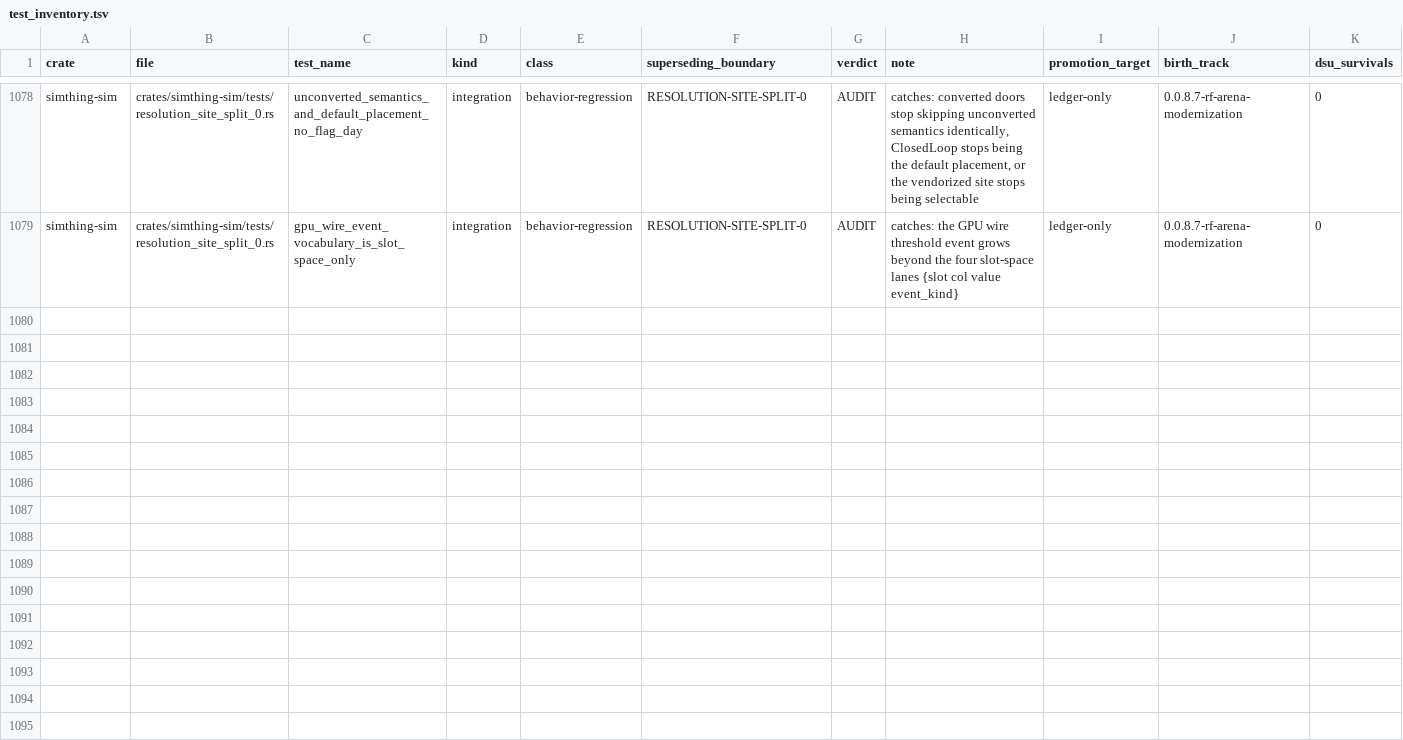
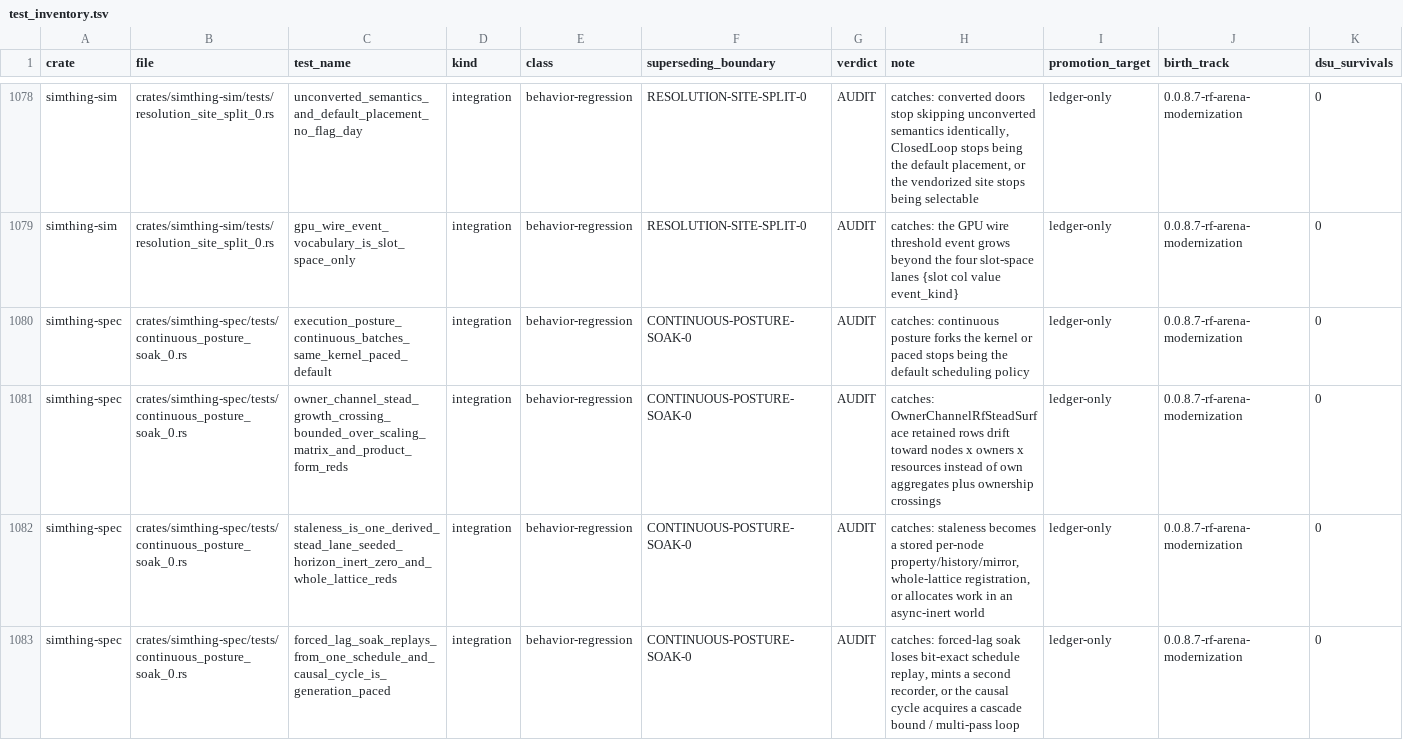
Before and after one commit to khorum08/SimThing, a TSV file: scripts/ci/test_inventory.tsv, drawn as a sheet; only a part is shown, gaps mark what is left out; the diff covers the shown part only.

```diff
--- a/scripts/ci/test_inventory.tsv
+++ b/scripts/ci/test_inventory.tsv
@@ -1079 +1079,5 @@ simthing-sim	crates/simthing-sim/tests/resolution_site_split_0.rs	unconverted_se
 simthing-sim	crates/simthing-sim/tests/resolution_site_split_0.rs	gpu_wire_event_vocabulary_is_slot_space_only	integration	behavior-regression	RESOLUTION-SITE-SPLIT-0	AUDIT	catches: the GPU wire threshold event grows beyond the four slot-space lanes {slot col value event_kind}	ledger-only	0.0.8.7-rf-arena-modernization	0
+simthing-spec	crates/simthing-spec/tests/continuous_posture_soak_0.rs	execution_posture_continuous_batches_same_kernel_paced_default	integration	behavior-regression	CONTINUOUS-POSTURE-SOAK-0	AUDIT	catches: continuous posture forks the kernel or paced stops being the default scheduling policy	ledger-only	0.0.8.7-rf-arena-modernization	0
+simthing-spec	crates/simthing-spec/tests/continuous_posture_soak_0.rs	owner_channel_stead_growth_crossing_bounded_over_scaling_matrix_and_product_form_reds	integration	behavior-regression	CONTINUOUS-POSTURE-SOAK-0	AUDIT	catches: OwnerChannelRfSteadSurface retained rows drift toward nodes x owners x resources instead of own aggregates plus ownership crossings	ledger-only	0.0.8.7-rf-arena-modernization	0
+simthing-spec	crates/simthing-spec/tests/continuous_posture_soak_0.rs	staleness_is_one_derived_stead_lane_seeded_horizon_inert_zero_and_whole_lattice_reds	integration	behavior-regression	CONTINUOUS-POSTURE-SOAK-0	AUDIT	catches: staleness becomes a stored per-node property/history/mirror, whole-lattice registration, or allocates work in an async-inert world	ledger-only	0.0.8.7-rf-arena-modernization	0
+simthing-spec	crates/simthing-spec/tests/continuous_posture_soak_0.rs	forced_lag_soak_replays_from_one_schedule_and_causal_cycle_is_generation_paced	integration	behavior-regression	CONTINUOUS-POSTURE-SOAK-0	AUDIT	catches: forced-lag soak loses bit-exact schedule replay, mints a second recorder, or the causal cycle acquires a cascade bound / multi-pass loop	ledger-only	0.0.8.7-rf-arena-modernization	0
```
Also changed, not shown: 3 added rows elsewhere in this file, scripts/ci/anchor_reach_log.tsv, 11 other files.
